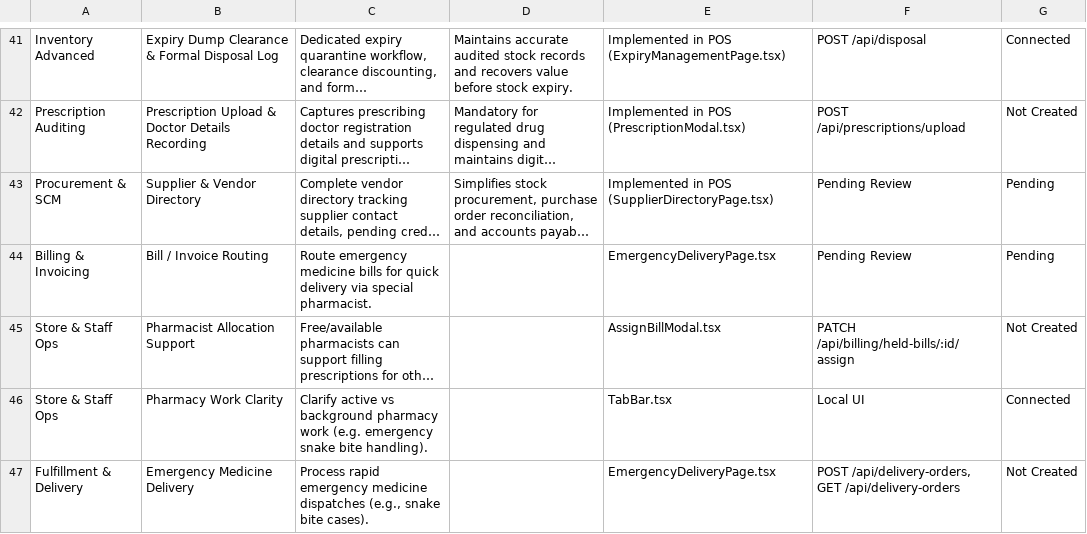
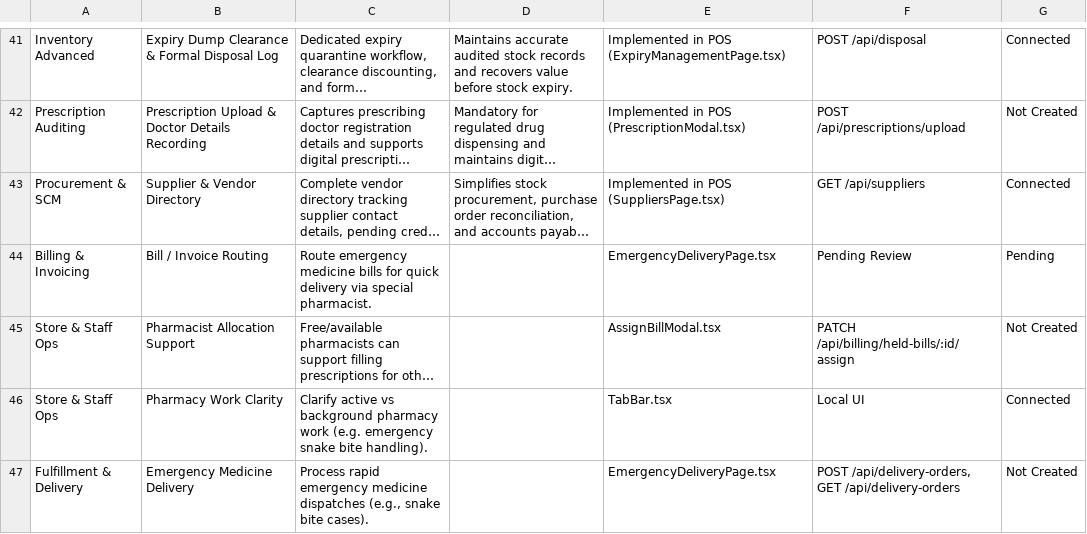
Before and after one commit to ammarraza1199/Pharma_project, a CSV file: product_features.csv, drawn as a sheet; only a part is shown, gaps mark what is left out; long unchanged cells end in …; the diff names each change by its address in the sheet, - before the commit and + after, or states it on an @@ line.

Commit message:
feat: implement Package 4 (Supplier Procurement & Advance PO) and Package 5 (Customer Turnaround, Medication Adherence, Referral Analytics & Smart Staff Routing)

```diff
--- a/product_features.csv
+++ b/product_features.csv
-E43: Implemented in POS (SupplierDirectoryPage.tsx)
+E43: Implemented in POS (SuppliersPage.tsx)
-F43: Pending Review
+F43: GET /api/suppliers
-G43: Pending
+G43: Connected
```
Also changed, not shown: 13 other files.
